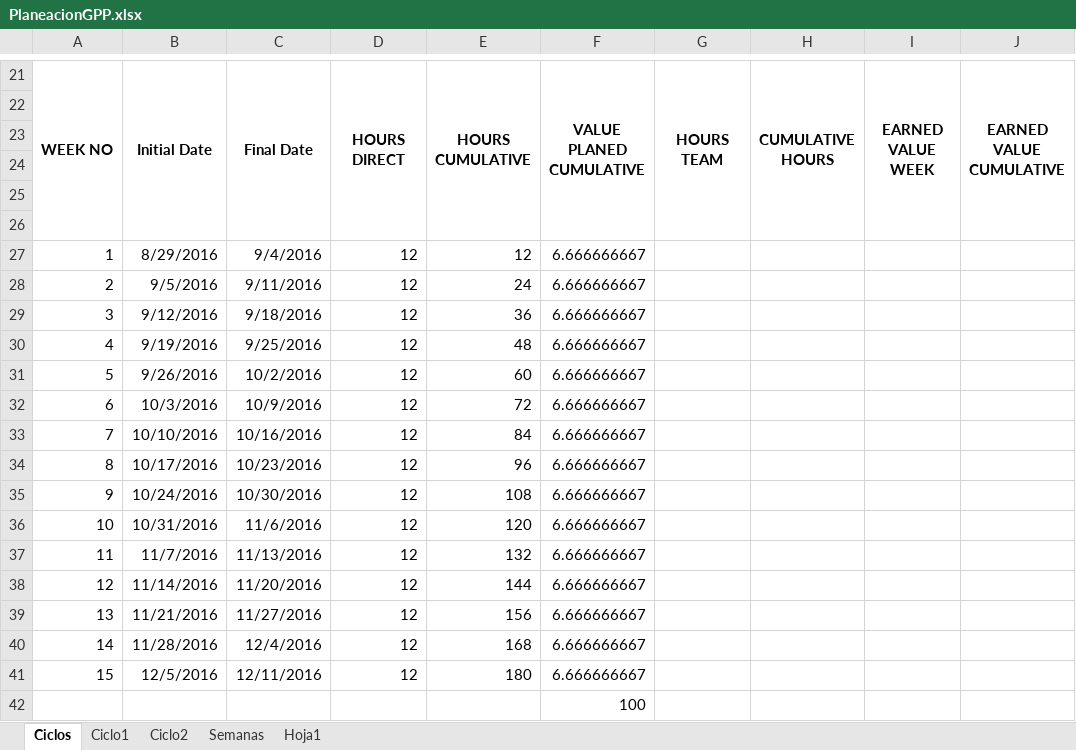
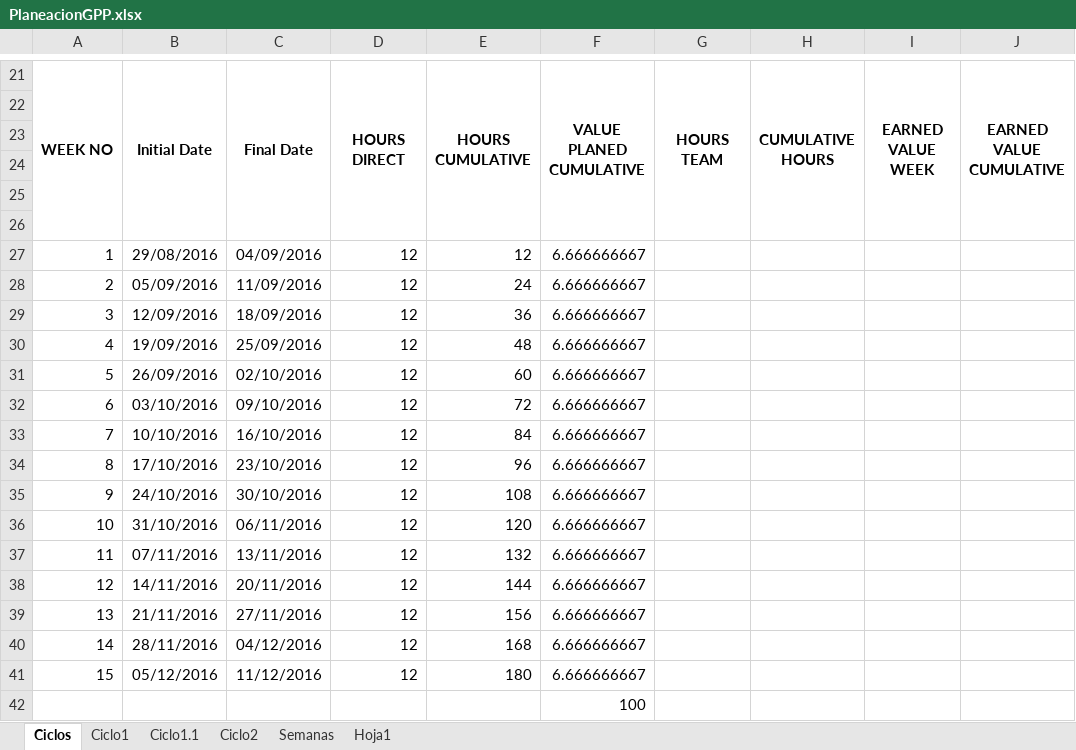
Before and after one commit to JorgeAlejandroAguirreGutierrez/ProyectoSoftware3, an Excel workbook: Ciclo1/PlaneacionGPP.xlsx, sheet Ciclos, drawn as a sheet; only a part is shown, gaps mark what is left out; values as stored, in another font and other column widths than the file's, no borders; the diff names each change by its address in the sheet, - before the commit and + after, or states it on an @@ line.

```diff
--- a/Ciclo1/PlaneacionGPP.xlsx (sheet Ciclos)
+++ b/Ciclo1/PlaneacionGPP.xlsx (sheet Ciclos)
+sheet tab: Ciclo1.1
-B27: 8/29/2016
+B27: 29/08/2016
-C27: 9/4/2016
+C27: 04/09/2016
-B28: 9/5/2016
+B28: 05/09/2016
-C28: 9/11/2016
+C28: 11/09/2016
-B29: 9/12/2016
+B29: 12/09/2016
-C29: 9/18/2016
+C29: 18/09/2016
-B30: 9/19/2016
+B30: 19/09/2016
-C30: 9/25/2016
+C30: 25/09/2016
-B31: 9/26/2016
+B31: 26/09/2016
-C31: 10/2/2016
+C31: 02/10/2016
-B32: 10/3/2016
+B32: 03/10/2016
-C32: 10/9/2016
+C32: 09/10/2016
-C33: 10/16/2016
+C33: 16/10/2016
-B34: 10/17/2016
+B34: 17/10/2016
-C34: 10/23/2016
+C34: 23/10/2016
-B35: 10/24/2016
+B35: 24/10/2016
-C35: 10/30/2016
+C35: 30/10/2016
-B36: 10/31/2016
+B36: 31/10/2016
-C36: 11/6/2016
+C36: 06/11/2016
-B37: 11/7/2016
+B37: 07/11/2016
-C37: 11/13/2016
+C37: 13/11/2016
-B38: 11/14/2016
+B38: 14/11/2016
-C38: 11/20/2016
+C38: 20/11/2016
-B39: 11/21/2016
+B39: 21/11/2016
-C39: 11/27/2016
+C39: 27/11/2016
-B40: 11/28/2016
+B40: 28/11/2016
-C40: 12/4/2016
+C40: 04/12/2016
-B41: 12/5/2016
+B41: 05/12/2016
-C41: 12/11/2016
+C41: 11/12/2016
```
Also changed, not shown: sheet Ciclo1.
